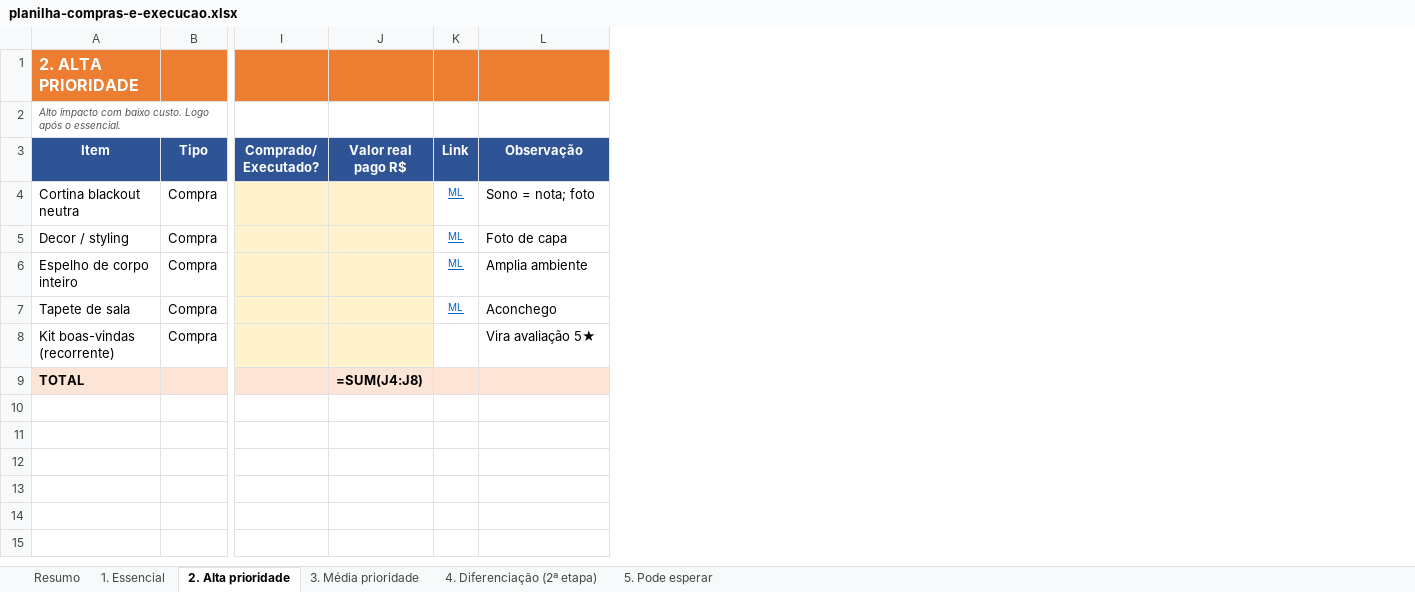
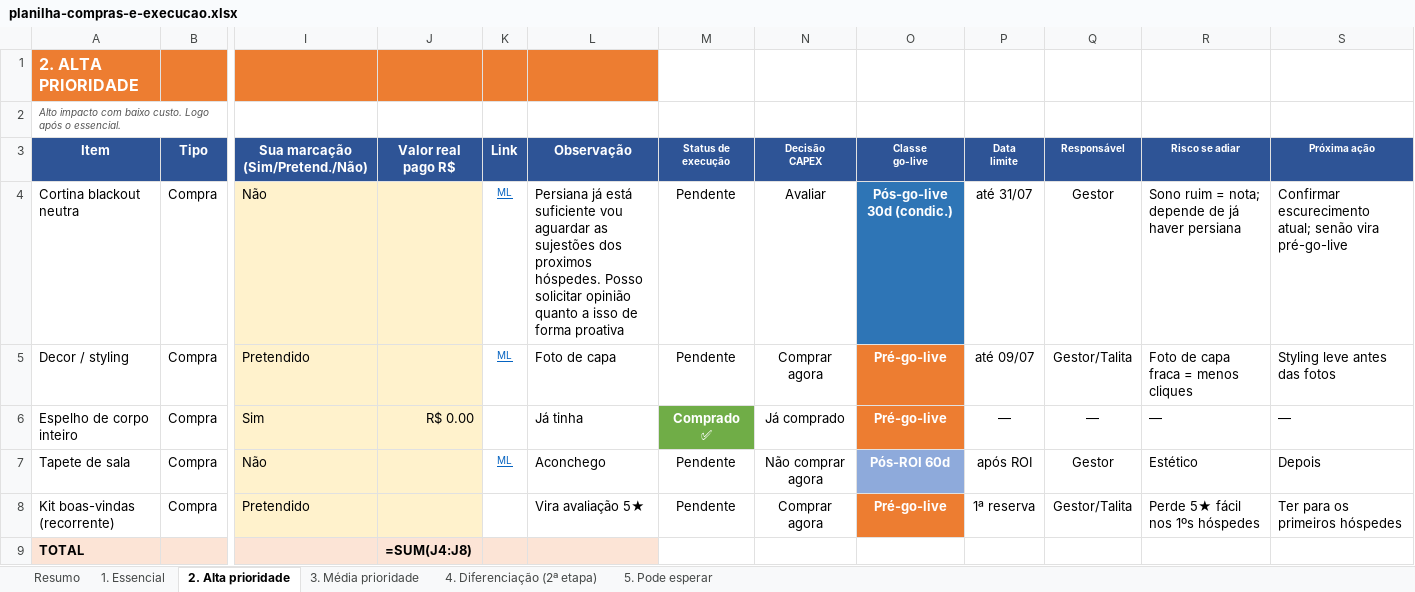
Before and after one commit to purushlis-coder/DomoBlua-Hospedagem-Chapada, an Excel workbook: docs/fase-2-reforma-compras/planilha-compras-e-execucao.xlsx, sheet 2. Alta prioridade, drawn as a sheet; only a part is shown, gaps mark what is left out; values as stored, in another font and other column widths than the file's, no borders; formulas without a stored value are shown as written; removed rows and columns are numbered as before the commit, all else as after; the diff names each change by its address in the sheet, - before the commit and + after, or states it on an @@ line.

```diff
--- a/docs/fase-2-reforma-compras/planilha-compras-e-execucao.xlsx (sheet 2. Alta prioridade)
+++ b/docs/fase-2-reforma-compras/planilha-compras-e-execucao.xlsx (sheet 2. Alta prioridade)
-column I (Comprado/ Executado?), empty
+column I (Sua marcação (Sim/Pretend./Não)), rows 4-8: Não | Pretendido | Sim | Não | Pretendido
+column M (Status de execução), rows 4-8: Pendente | Pendente | Comprado ✅ | Pendente | Pendente
+column N (Decisão CAPEX), rows 4-8: Avaliar | Comprar agora | Já comprado | Não comprar agora | Comprar agora
+column O (Classe go-live), rows 4-8: Pós-go-live 30d (condic.) | Pré-go-live | Pré-go-live | Pós-ROI 60d | Pré-go-live
+column P (Data limite), rows 4-8: até 31/07 | até 09/07 | — | após ROI | 1ª reserva
+column Q (Responsável), rows 4-8: Gestor | Gestor/Talita | — | Gestor | Gestor/Talita
+column R (Risco se adiar), rows 4-8: Sono ruim = nota; depende de já haver persiana | Foto de capa fraca = menos cliques | — | Estético | Perde 5★ fácil nos 1ºs hóspedes
+column S (Próxima ação), rows 4-8: Confirmar escurecimento atual; senão vira pré-go-live | Styling leve antes das fotos | — | Depois | Ter para os primeiros hóspedes
-L4 (Observação): Sono = nota; foto
+L4 (Observação): Persiana já está suficiente vou aguardar as sujestões dos proximos hóspedes. Posso solicitar opinião quanto a isso de forma proativa
-J6 (Valor real pago R$): (empty)
+J6 (Valor real pago R$): R$ 0.00
-K6 (Link): ML
+K6 (Link): (empty)
-L6 (Observação): Amplia ambiente
+L6 (Observação): Já tinha
```
Also changed, not shown: sheet 1. Essencial, sheet Resumo, hidden cells, 10 other files.
